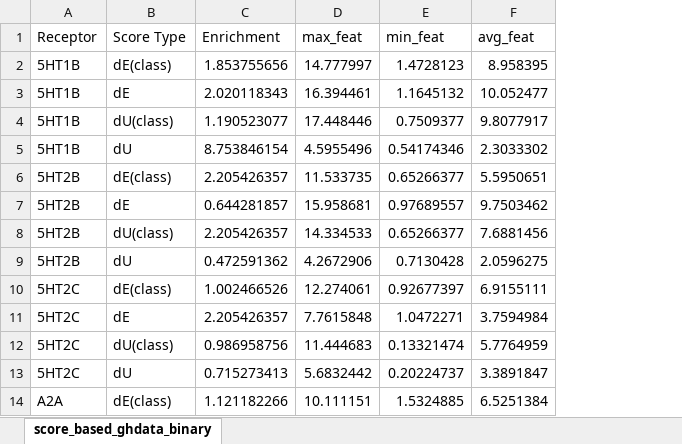
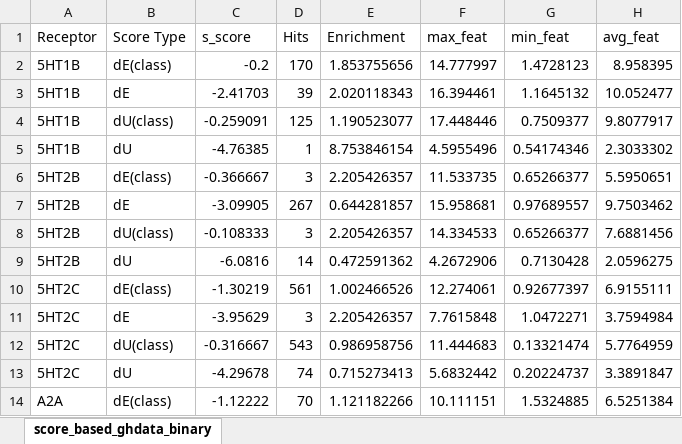
Before and after one commit to gszwabowski/ph4_classification, an Excel workbook: data/score_based_ghdata_binary.xlsx, sheet score_based_ghdata_binary, drawn as a sheet; only a part is shown; values as stored, in another font and other column widths than the file's, no borders; the diff names each change by its address in the sheet, - before the commit and + after, or states it on an @@ line.

```diff
--- a/data/score_based_ghdata_binary.xlsx (sheet score_based_ghdata_binary)
+++ b/data/score_based_ghdata_binary.xlsx (sheet score_based_ghdata_binary)
+column C (s_score), rows 2-14: -0.2 | -2.41703 | -0.259091 | -4.76385 | -0.366667 | -3.09905 | -0.108333 | -6.0816 | -1.30219 | -3.95629 | -0.316667 | -4.29678 | -1.12222
+column D (Hits), rows 2-14: 170 | 39 | 125 | 1 | 3 | 267 | 3 | 14 | 561 | 3 | 543 | 74 | 70
```
Also changed, not shown: formulas that keep their value, data/score_based_efdata_binary.xlsx, data/score_based_moefrags_data_binary.xlsx, 9 other files.
